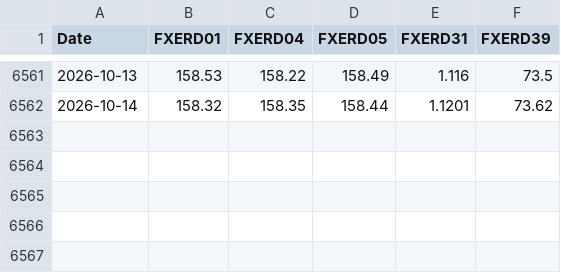
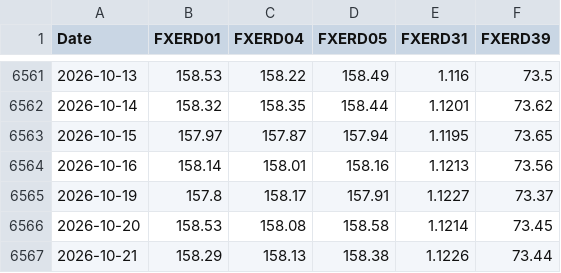
Before and after one commit to keroppa88/goj_boj, a CSV file: data/boj/FM08_D.csv, drawn as a sheet; only a part is shown, gaps mark what is left out.

```diff
--- a/data/boj/FM08_D.csv
+++ b/data/boj/FM08_D.csv
@@ -6562 +6562,6 @@ Date,FXERD01,FXERD04,FXERD05,FXERD31,FXERD39
 2026-10-14,158.32,158.35,158.44,1.1201,73.62
+2026-10-15,157.97,157.87,157.94,1.1195,73.65
+2026-10-16,158.14,158.01,158.16,1.1213,73.56
+2026-10-19,157.8,158.17,157.91,1.1227,73.37
+2026-10-20,158.53,158.08,158.58,1.1214,73.45
+2026-10-21,158.29,158.13,158.38,1.1226,73.44
```
Also changed, not shown: data/boj/FM01_D.csv.
